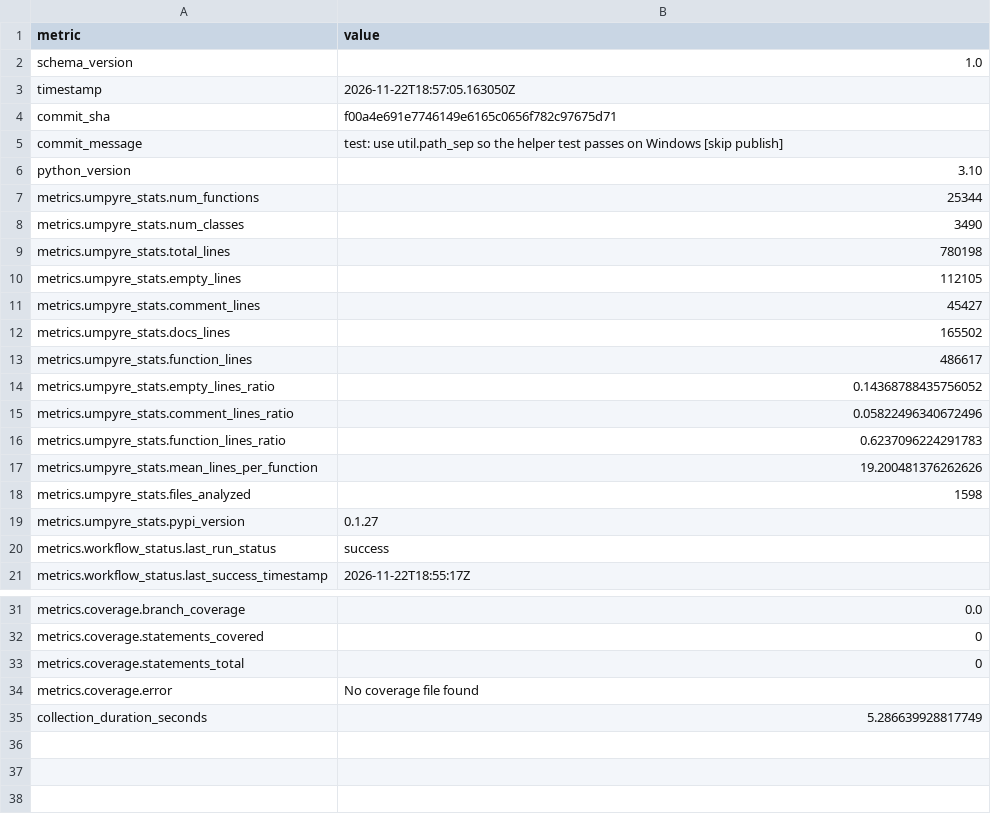
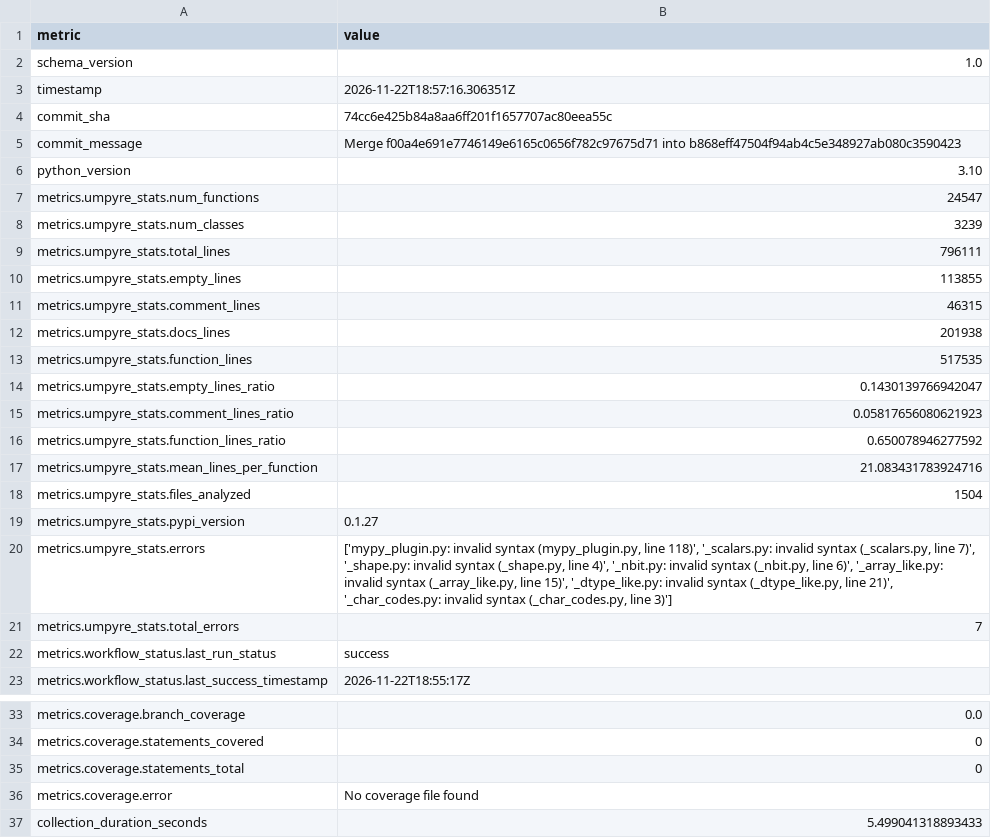
Before and after one commit to thorwhalen/hubcap, a CSV file: metrics.csv, drawn as a sheet; only a part is shown, gaps mark what is left out.

Commit message:
Update metrics for 74cc6e4

```diff
--- a/metrics.csv
+++ b/metrics.csv
@@ -2,19 +2,21 @@ metric,value
 schema_version,1.0
-timestamp,2026-11-22T18:57:05.163050Z
-commit_sha,f00a4e691e7746149e6165c0656f782c97675d71
-commit_message,test: use util.path_sep so the helper test passes on Windows [skip publish]
+timestamp,2026-11-22T18:57:16.306351Z
+commit_sha,74cc6e425b84a8aa6ff201f1657707ac80eea55c
+commit_message,Merge f00a4e691e7746149e6165c0656f782c97675d71 into b868eff47504f94ab4c5e348927ab080c3590423
 python_version,3.10
-metrics.umpyre_stats.num_functions,25344
-metrics.umpyre_stats.num_classes,3490
-metrics.umpyre_stats.total_lines,780198
-metrics.umpyre_stats.empty_lines,112105
-metrics.umpyre_stats.comment_lines,45427
-metrics.umpyre_stats.docs_lines,165502
-metrics.umpyre_stats.function_lines,486617
-metrics.umpyre_stats.empty_lines_ratio,0.14368788435756052
-metrics.umpyre_stats.comment_lines_ratio,0.05822496340672496
-metrics.umpyre_stats.function_lines_ratio,0.6237096224291783
-metrics.umpyre_stats.mean_lines_per_function,19.200481376262626
-metrics.umpyre_stats.files_analyzed,1598
+metrics.umpyre_stats.num_functions,24547
+metrics.umpyre_stats.num_classes,3239
+metrics.umpyre_stats.total_lines,796111
+metrics.umpyre_stats.empty_lines,113855
+metrics.umpyre_stats.comment_lines,46315
+metrics.umpyre_stats.docs_lines,201938
+metrics.umpyre_stats.function_lines,517535
+metrics.umpyre_stats.empty_lines_ratio,0.1430139766942047
+metrics.umpyre_stats.comment_lines_ratio,0.05817656080621923
+metrics.umpyre_stats.function_lines_ratio,0.650078946277592
+metrics.umpyre_stats.mean_lines_per_function,21.083431783924716
+metrics.umpyre_stats.files_analyzed,1504
 metrics.umpyre_stats.pypi_version,0.1.27
+metrics.umpyre_stats.errors,"['mypy_plugin.py: invalid syntax (mypy_plugin.py, line 118)', '_scalars.py: invalid syntax (_scalars.py, line 7)', '_shape.py: invalid syntax (_shape.py, line 4)', '_nbit.py: invalid syntax (_nbit.py, line 6)', '_array_like.py: invalid syntax (_array_like.py, line 15)', '_dtype_like.py: invalid syntax (_dtype_like.py, line 21)', '_char_codes.py: invalid syntax (_char_codes.py, line 3)']"
+metrics.umpyre_stats.total_errors,7
 metrics.workflow_status.last_run_status,success
@@ -38,2 +40,2 @@ metrics.coverage.statements_total,0
 metrics.coverage.error,No coverage file found
-collection_duration_seconds,5.286639928817749
+collection_duration_seconds,5.499041318893433
```
Also changed, not shown: 2 other files.
